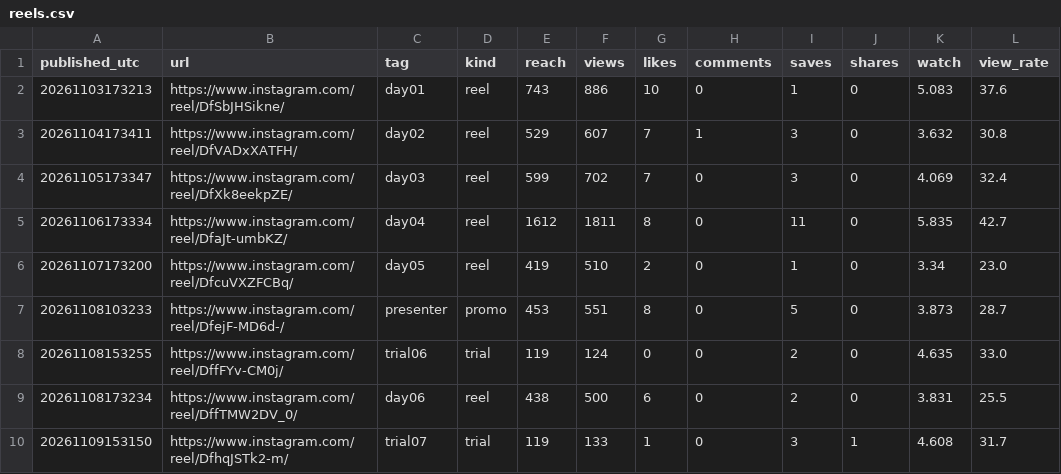
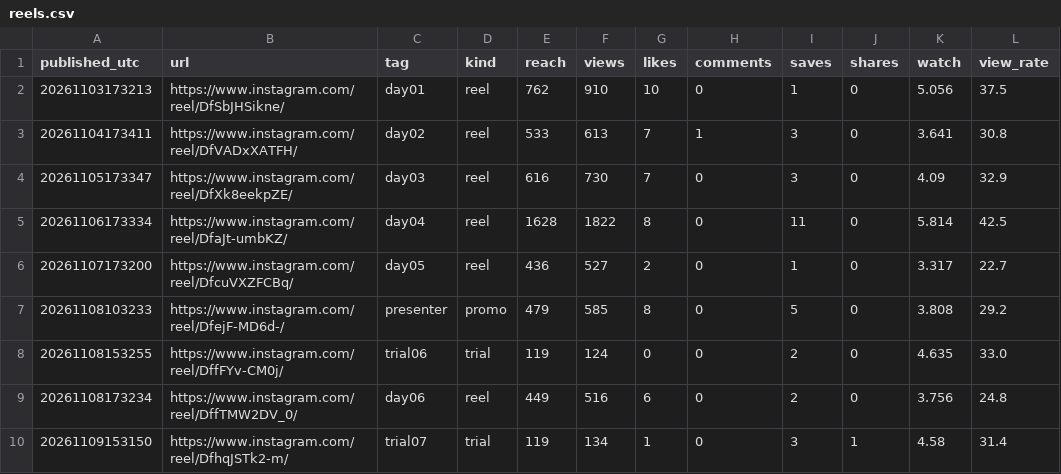
Before and after one commit to english-dya-media/english-dya-media, a CSV file: studio/growth/reels.csv, drawn as a sheet; only a part is shown; the diff covers the shown part only.

```diff
--- a/studio/growth/reels.csv
+++ b/studio/growth/reels.csv
@@ -1,10 +1,10 @@
 published_utc,url,tag,kind,reach,views,likes,comments,saves,shares,watch,view_rate
-20261103173213,https://www.instagram.com/reel/DfSbJHSikne/,day01,reel,743,886,10,0,1,0,5.083,37.6
-20261104173411,https://www.instagram.com/reel/DfVADxXATFH/,day02,reel,529,607,7,1,3,0,3.632,30.8
-20261105173347,https://www.instagram.com/reel/DfXk8eekpZE/,day03,reel,599,702,7,0,3,0,4.069,32.4
-20261106173334,https://www.instagram.com/reel/DfaJt-umbKZ/,day04,reel,1612,1811,8,0,11,0,5.835,42.7
-20261107173200,https://www.instagram.com/reel/DfcuVXZFCBq/,day05,reel,419,510,2,0,1,0,3.34,23.0
-20261108103233,https://www.instagram.com/reel/DfejF-MD6d-/,presenter,promo,453,551,8,0,5,0,3.873,28.7
+20261103173213,https://www.instagram.com/reel/DfSbJHSikne/,day01,reel,762,910,10,0,1,0,5.056,37.5
+20261104173411,https://www.instagram.com/reel/DfVADxXATFH/,day02,reel,533,613,7,1,3,0,3.641,30.8
+20261105173347,https://www.instagram.com/reel/DfXk8eekpZE/,day03,reel,616,730,7,0,3,0,4.09,32.9
+20261106173334,https://www.instagram.com/reel/DfaJt-umbKZ/,day04,reel,1628,1822,8,0,11,0,5.814,42.5
+20261107173200,https://www.instagram.com/reel/DfcuVXZFCBq/,day05,reel,436,527,2,0,1,0,3.317,22.7
+20261108103233,https://www.instagram.com/reel/DfejF-MD6d-/,presenter,promo,479,585,8,0,5,0,3.808,29.2
 20261108153255,https://www.instagram.com/reel/DffFYv-CM0j/,trial06,trial,119,124,0,0,2,0,4.635,33.0
-20261108173234,https://www.instagram.com/reel/DffTMW2DV_0/,day06,reel,438,500,6,0,2,0,3.831,25.5
-20261109153150,https://www.instagram.com/reel/DfhqJSTk2-m/,trial07,trial,119,133,1,0,3,1,4.608,31.7
+20261108173234,https://www.instagram.com/reel/DffTMW2DV_0/,day06,reel,449,516,6,0,2,0,3.756,24.8
+20261109153150,https://www.instagram.com/reel/DfhqJSTk2-m/,trial07,trial,119,134,1,0,3,1,4.58,31.4
```
Also changed, not shown: 3 added rows and 23 edited cells elsewhere in this file, studio/growth/days.csv, 1 other file.
